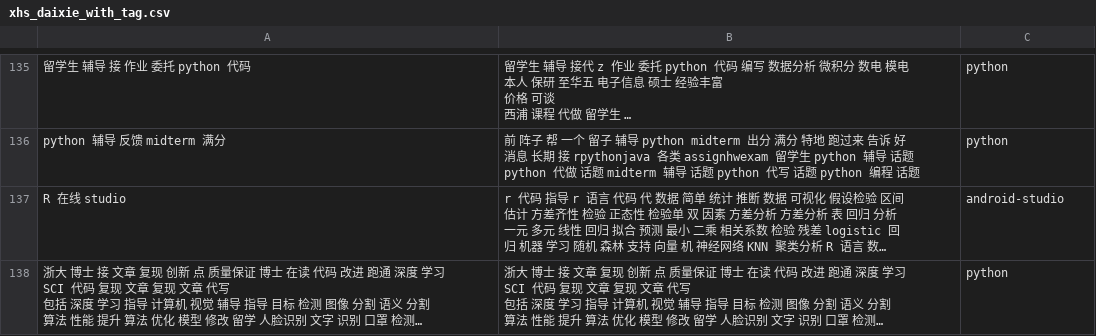
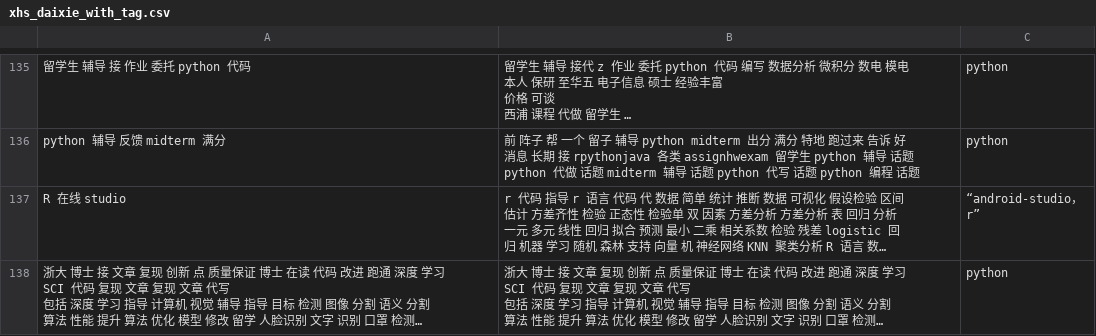
Before and after one commit to lsq0713/fdu_24_ICS_pj, a CSV file: data/xhs/xhs_daixie_with_tag.csv, drawn as a sheet; only a part is shown, gaps mark what is left out; long unchanged cells end in …; the diff names each change by its address in the sheet, - before the commit and + after, or states it on an @@ line.

```diff
--- a/data/xhs/xhs_daixie_with_tag.csv
+++ b/data/xhs/xhs_daixie_with_tag.csv
-C137: android-studio
+C137: “android-studio，r”
```
Also changed, not shown: 2 other files.
